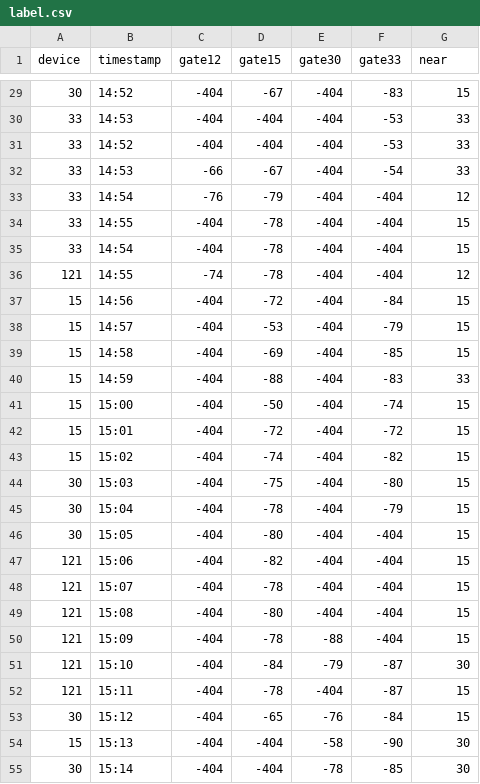
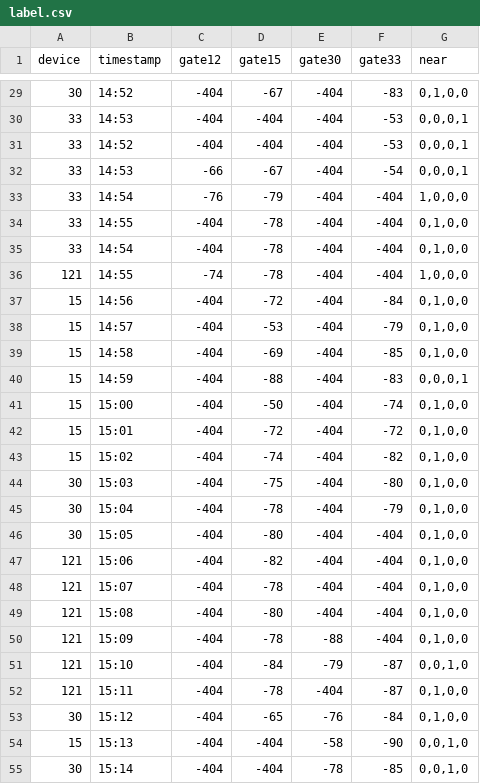
Before and after one commit to eye-bs/TGR2020, a CSV file: Jan8/label.csv, drawn as a sheet; only a part is shown, gaps mark what is left out; the diff covers the shown part only.

```diff
--- a/Jan8/label.csv
+++ b/Jan8/label.csv
@@ -29,27 +29,27 @@ device,timestamp,gate12,gate15,gate30,gate33,near
-30,14:52,-404,-67,-404,-83,15
-33,14:53,-404,-404,-404,-53,33
-33,14:52,-404,-404,-404,-53,33
-33,14:53,-66,-67,-404,-54,33
-33,14:54,-76,-79,-404,-404,12
-33,14:55,-404,-78,-404,-404,15
-33,14:54,-404,-78,-404,-404,15
-121,14:55,-74,-78,-404,-404,12
-15,14:56,-404,-72,-404,-84,15
-15,14:57,-404,-53,-404,-79,15
-15,14:58,-404,-69,-404,-85,15
-15,14:59,-404,-88,-404,-83,33
-15,15:00,-404,-50,-404,-74,15
-15,15:01,-404,-72,-404,-72,15
-15,15:02,-404,-74,-404,-82,15
-30,15:03,-404,-75,-404,-80,15
-30,15:04,-404,-78,-404,-79,15
-30,15:05,-404,-80,-404,-404,15
-121,15:06,-404,-82,-404,-404,15
-121,15:07,-404,-78,-404,-404,15
-121,15:08,-404,-80,-404,-404,15
-121,15:09,-404,-78,-88,-404,15
-121,15:10,-404,-84,-79,-87,30
-121,15:11,-404,-78,-404,-87,15
-30,15:12,-404,-65,-76,-84,15
-15,15:13,-404,-404,-58,-90,30
-30,15:14,-404,-404,-78,-85,30
+30,14:52,-404,-67,-404,-83,"0,1,0,0"
+33,14:53,-404,-404,-404,-53,"0,0,0,1"
+33,14:52,-404,-404,-404,-53,"0,0,0,1"
+33,14:53,-66,-67,-404,-54,"0,0,0,1"
+33,14:54,-76,-79,-404,-404,"1,0,0,0"
+33,14:55,-404,-78,-404,-404,"0,1,0,0"
+33,14:54,-404,-78,-404,-404,"0,1,0,0"
+121,14:55,-74,-78,-404,-404,"1,0,0,0"
+15,14:56,-404,-72,-404,-84,"0,1,0,0"
+15,14:57,-404,-53,-404,-79,"0,1,0,0"
+15,14:58,-404,-69,-404,-85,"0,1,0,0"
+15,14:59,-404,-88,-404,-83,"0,0,0,1"
+15,15:00,-404,-50,-404,-74,"0,1,0,0"
+15,15:01,-404,-72,-404,-72,"0,1,0,0"
+15,15:02,-404,-74,-404,-82,"0,1,0,0"
+30,15:03,-404,-75,-404,-80,"0,1,0,0"
+30,15:04,-404,-78,-404,-79,"0,1,0,0"
+30,15:05,-404,-80,-404,-404,"0,1,0,0"
+121,15:06,-404,-82,-404,-404,"0,1,0,0"
+121,15:07,-404,-78,-404,-404,"0,1,0,0"
+121,15:08,-404,-80,-404,-404,"0,1,0,0"
+121,15:09,-404,-78,-88,-404,"0,1,0,0"
+121,15:10,-404,-84,-79,-87,"0,0,1,0"
+121,15:11,-404,-78,-404,-87,"0,1,0,0"
+30,15:12,-404,-65,-76,-84,"0,1,0,0"
+15,15:13,-404,-404,-58,-90,"0,0,1,0"
+30,15:14,-404,-404,-78,-85,"0,0,1,0"
```
Also changed, not shown: 113 edited cells elsewhere in this file, 2 other files.
